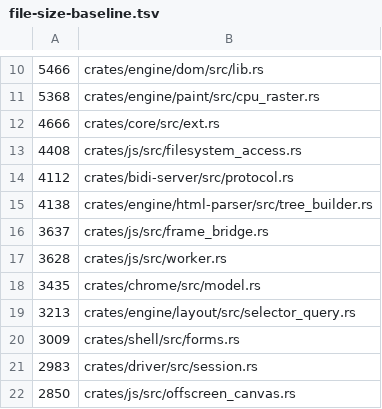
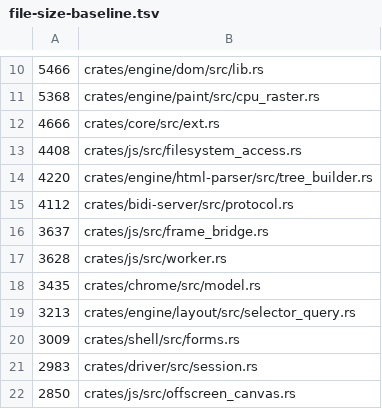
Before and after one commit to LearnJava/lumen-browser, a TSV file: scripts/file-size-baseline.tsv, drawn as a sheet; only a part is shown, gaps mark what is left out; removed rows and columns are numbered as before the commit, all else as after; the diff names each change by its address in the sheet, - before the commit and + after, or states it on an @@ line.

```diff
--- a/scripts/file-size-baseline.tsv
+++ b/scripts/file-size-baseline.tsv
+row 14: 4220 | crates/engine/html-parser/src/tree_builder.rs
-row 15: 4138 | crates/engine/html-parser/src/tree_builder.rs
```
Also changed, not shown: 2 other files.
